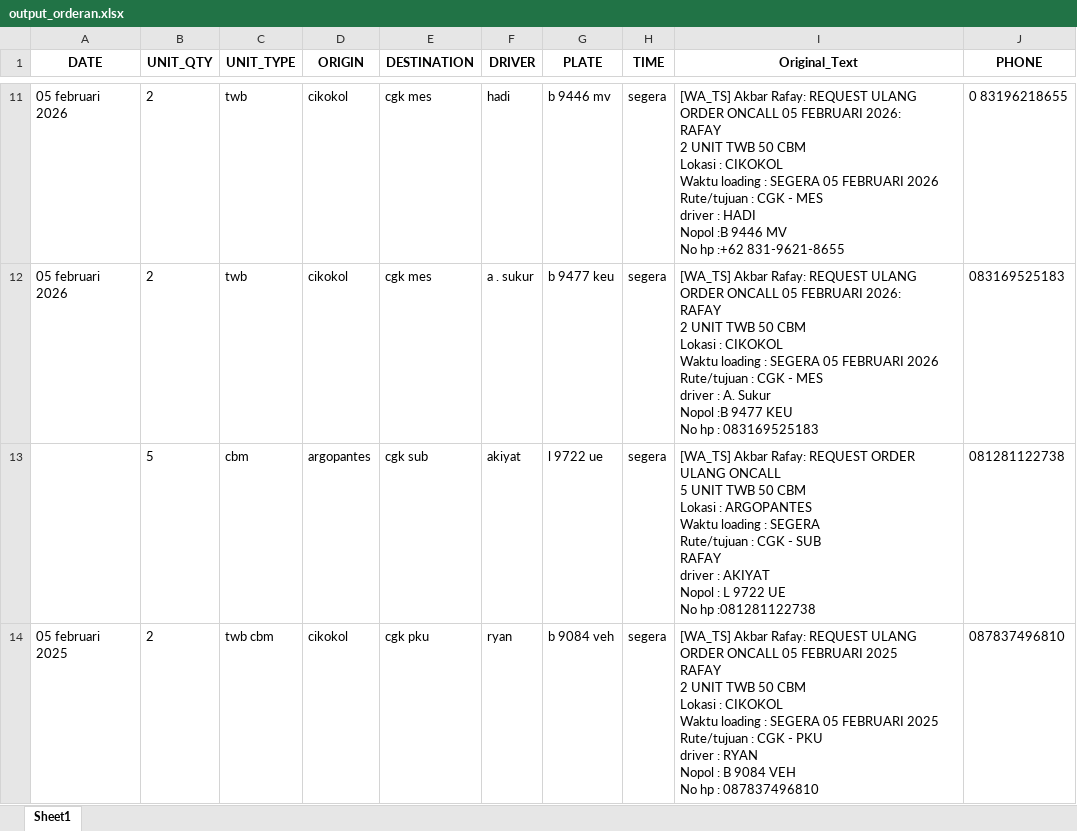
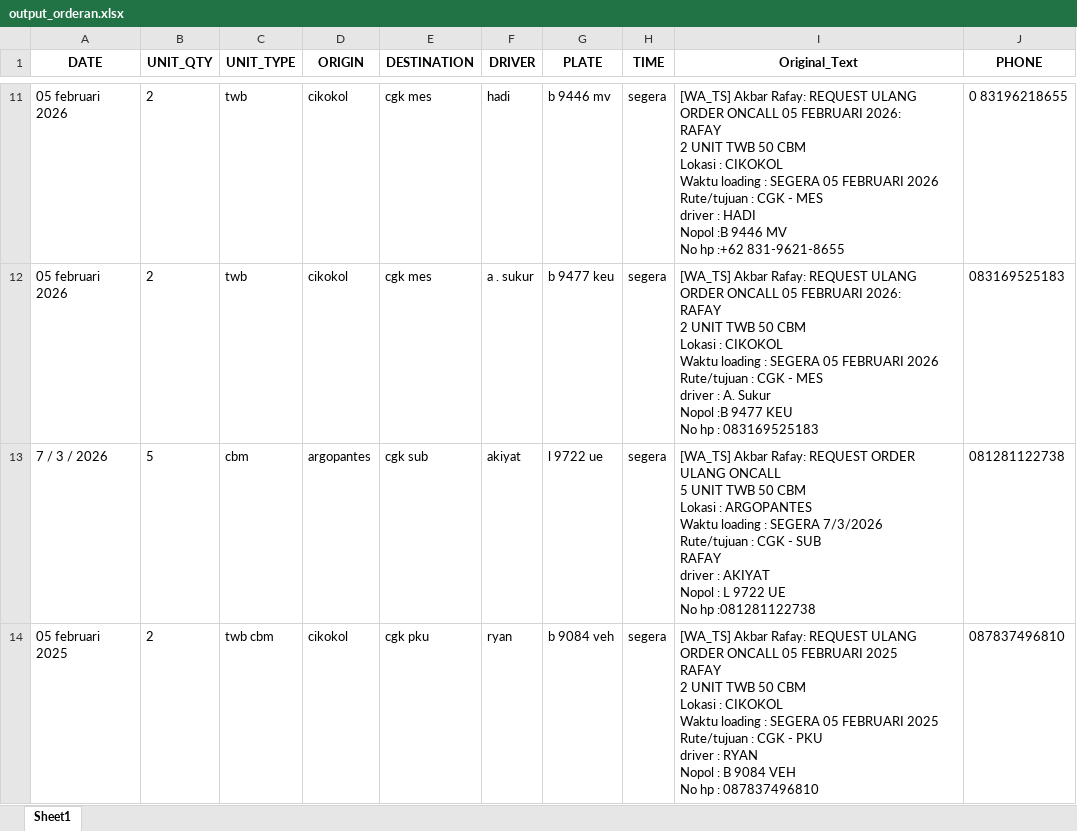
Before and after one commit to ALIFHAIKAL21/RAFAY_DP, an Excel workbook: output_orderan.xlsx, sheet Sheet1, drawn as a sheet; only a part is shown, gaps mark what is left out; values as stored, in another font and other column widths than the file's, no borders; ↵ is a line break in a cell; the diff covers the shown part only; the diff names each change by its address in the sheet, - before the commit and + after, or states it on an @@ line.

```diff
--- a/output_orderan.xlsx (sheet Sheet1)
+++ b/output_orderan.xlsx (sheet Sheet1)
-A13 (DATE): (empty)
+A13 (DATE): 7 / 3 / 2026
-I13 (Original_Text): …: SEGERA ↵ Rute/tujuan :…
+I13 (Original_Text): …: SEGERA 7/3/2026 ↵ Rute/tujuan :…
```
Also changed, not shown: 8 edited cells elsewhere in this sheet, 12 other files.
